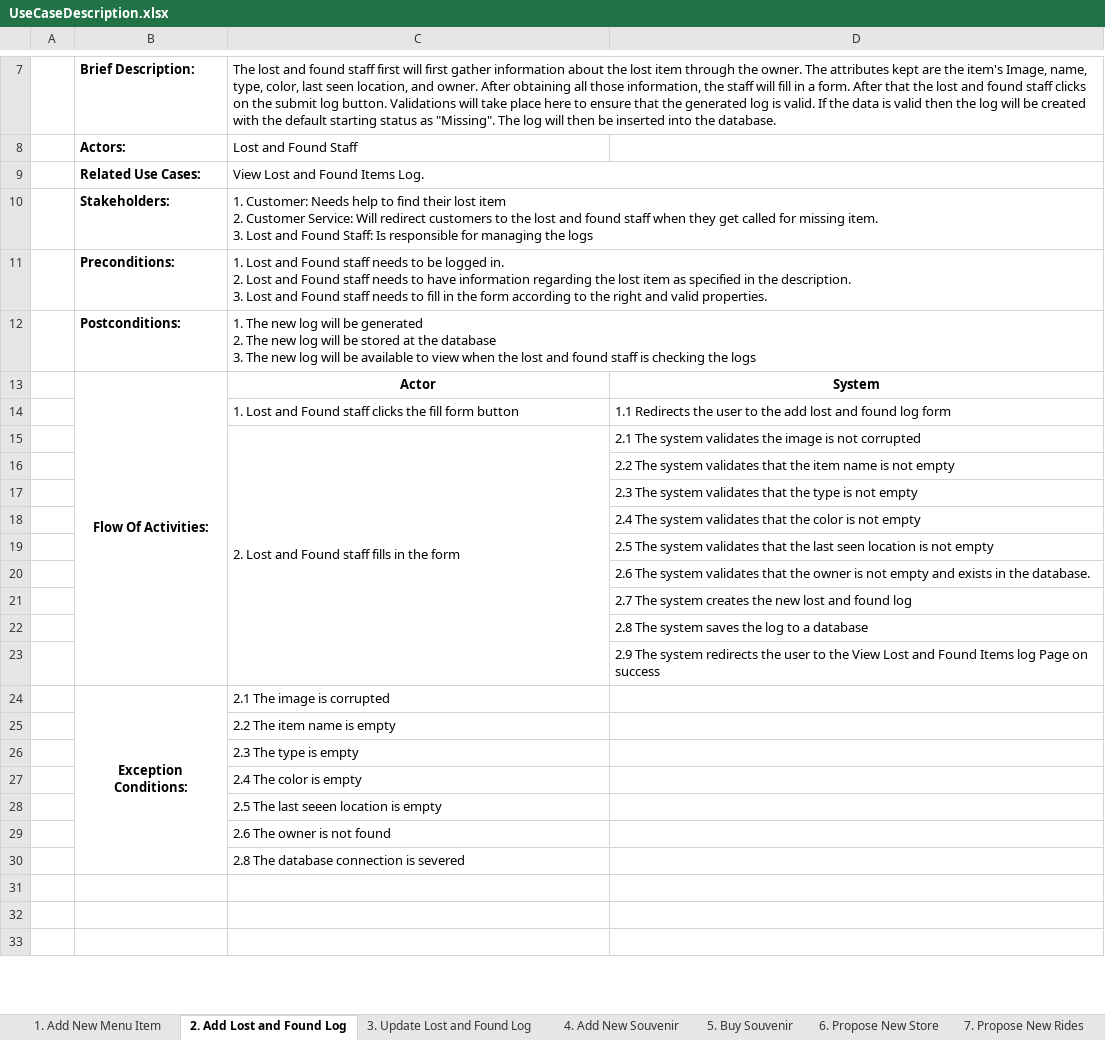
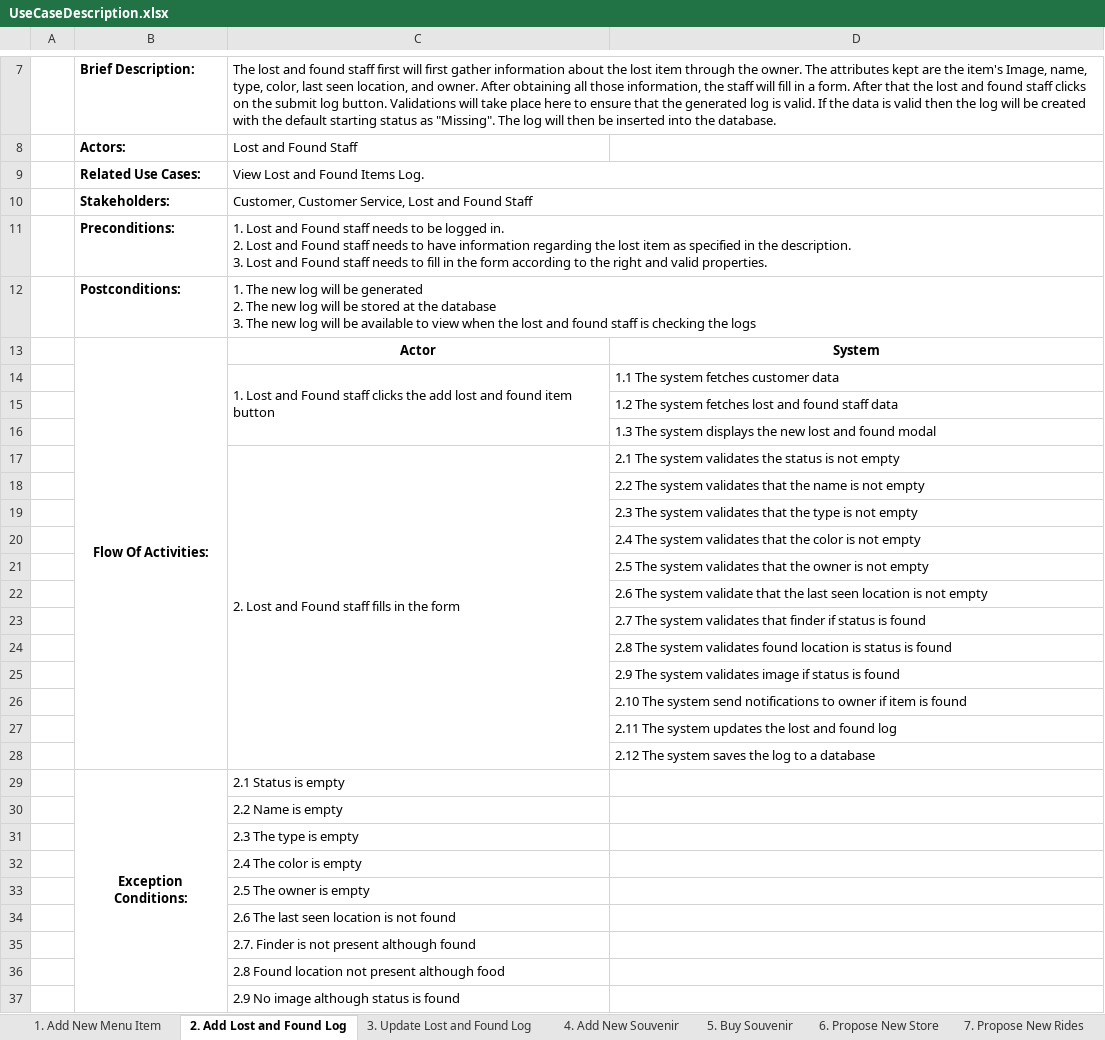
Before and after one commit to Artificed/Vortekia, an Excel workbook: Diagram/UseCaseDescription.xlsx, sheet 2. Add Lost and Found Log, drawn as a sheet; only a part is shown, gaps mark what is left out; the shorter side is filled out with more unchanged rows; values as stored, in another font and other column widths than the file's, no borders; removed rows and columns are numbered as before the commit, all else as after; ↵ is a line break in a cell; the diff covers the shown part only; the diff names each change by its address in the sheet, - before the commit and + after, or states it on an @@ line.

```diff
--- a/Diagram/UseCaseDescription.xlsx (sheet 2. Add Lost and Found Log)
+++ b/Diagram/UseCaseDescription.xlsx (sheet 2. Add Lost and Found Log)
-C10: 1. Customer: Needs help to find their lost item ↵ 2. Customer Service: Will redirect customers to the lost and found staff when they get called for missing item. ↵ 3. Lost and Found Staff: Is responsible for managing the logs
+C10: Customer, Customer Service, Lost and Found Staff
-row 14:  |  | 1. Lost and Found staff clicks the fill form button | 1.1 Redirects the user to the add lost and found log form
+row 14:  |  | 1. Lost and Found staff clicks the add lost and found item button | 1.1 The system fetches customer data
+row 15:  |  |  | 1.2 The system fetches lost and found staff data
+row 16:  |  |  | 1.3 The system displays the new lost and found modal
-D17: …validates the image is not corrupted
+D17: …validates the status is not empty
-D18: …that the item name is…
+D18: …that the name is…
-D21: …that the last seen location is not…
+D21: …that the owner is not…
-D22: …The system validates that the owner is not empty and exists in the database.
+D22: …The system validate that the last seen location is not empty
-D23: …The system creates the new lost and found log
+D23: …The system validates that finder if status is found
-D24: …The system saves the log to a database
+D24: …The system validates found location is status is found
-D25: …The system redirects the user to the View Lost and Found Items log Page on success
+D25: …The system validates image if status is found
+row 26:  |  |  | 2.10 The system send notifications to owner if item is found
+row 27:  |  |  | 2.11 The system updates the lost and found log
+row 28:  |  |  | 2.12 The system saves the log to a database
-C29: 2.1 The image is corrupted
+C29: 2.1 Status is empty
-C30: 2.2 The item name is empty
+C30: 2.2 Name is empty
-C33: 2.5 The last seeen location is empty
+C33: 2.5 The owner is empty
-C34: 2.6 The owner is not found
+C34: 2.6 The last seen location is not found
-C35: 2.8 The database connection is severed
+C35: 2.7. Finder is not present although found
+row 36:  |  | 2.8 Found location not present although food
+row 37:  |  | 2.9 No image although status is found
```
Also changed, not shown: 1 added row elsewhere in this sheet, sheet 3. Update Lost and Found Log, sheet 1. Add New Menu Item, sheet 5. Buy Souvenir, sheet 4. Add New Souvenir, sheet 6. Propose New Store, sheet 7. Propose New Rides, 1 more sheet, 2 other files.
